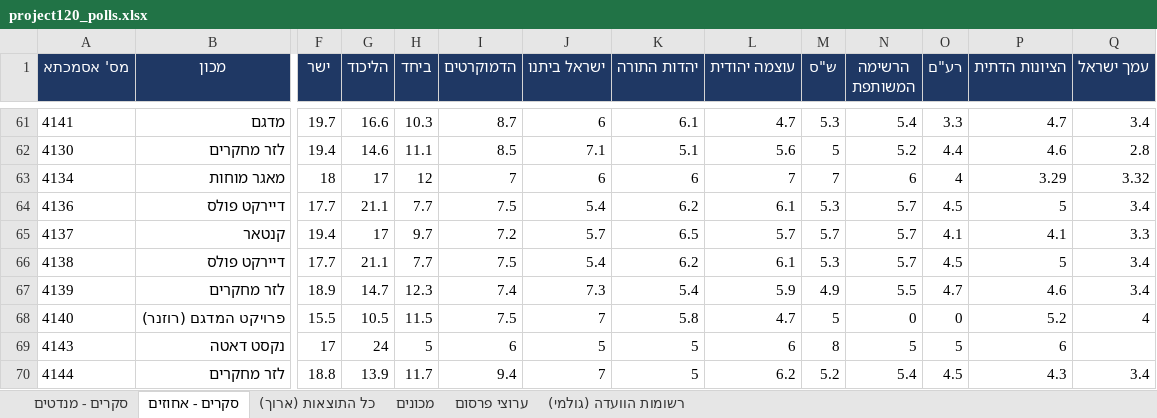
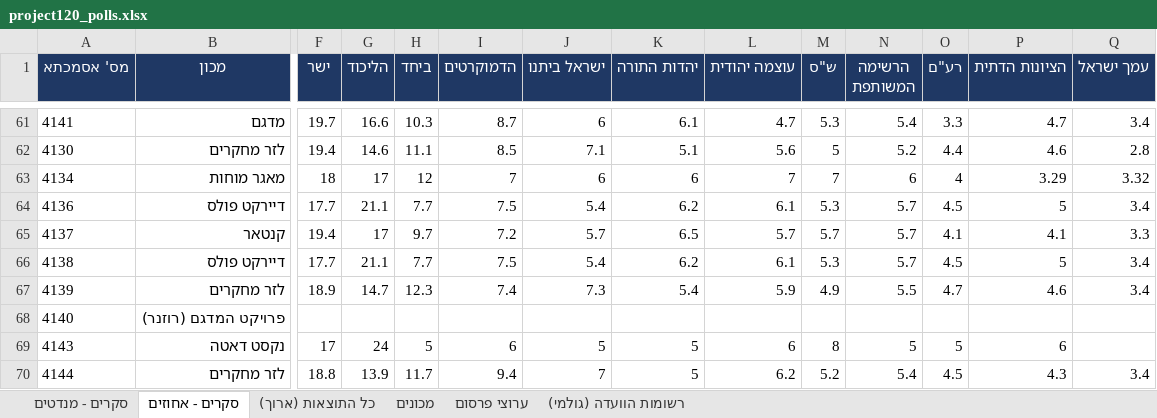
Before and after one commit to lautmanaha/project120, an Excel workbook: exports/project120_polls.xlsx, sheet סקרים - אחוזים, drawn as a sheet; only a part is shown, gaps mark what is left out; values as stored, in another font and other column widths than the file's, no borders; the diff names each change by its address in the sheet, - before the commit and + after, or states it on an @@ line.

```diff
--- a/exports/project120_polls.xlsx (sheet סקרים - אחוזים)
+++ b/exports/project120_polls.xlsx (sheet סקרים - אחוזים)
-F68 (ישר): 15.5
+F68 (ישר): (empty)
-G68 (הליכוד): 10.5
+G68 (הליכוד): (empty)
-H68 (ביחד): 11.5
+H68 (ביחד): (empty)
-I68 (הדמוקרטים): 7.5
+I68 (הדמוקרטים): (empty)
-J68 (ישראל ביתנו): 7
+J68 (ישראל ביתנו): (empty)
-K68 (יהדות התורה): 5.8
+K68 (יהדות התורה): (empty)
-L68 (עוצמה יהודית): 4.7
+L68 (עוצמה יהודית): (empty)
-M68 (ש"ס): 5
+M68 (ש"ס): (empty)
-N68 (הרשימה המשותפת): 0
+N68 (הרשימה המשותפת): (empty)
-O68 (רע"ם): 0
+O68 (רע"ם): (empty)
-P68 (הציונות הדתית): 5.2
+P68 (הציונות הדתית): (empty)
-Q68 (עמך ישראל): 4
+Q68 (עמך ישראל): (empty)
```
Also changed, not shown: sheet כל התוצאות (ארוך), 4 other files.
